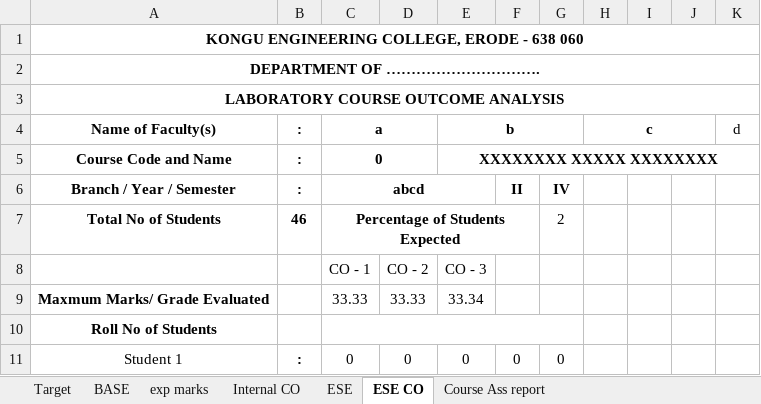
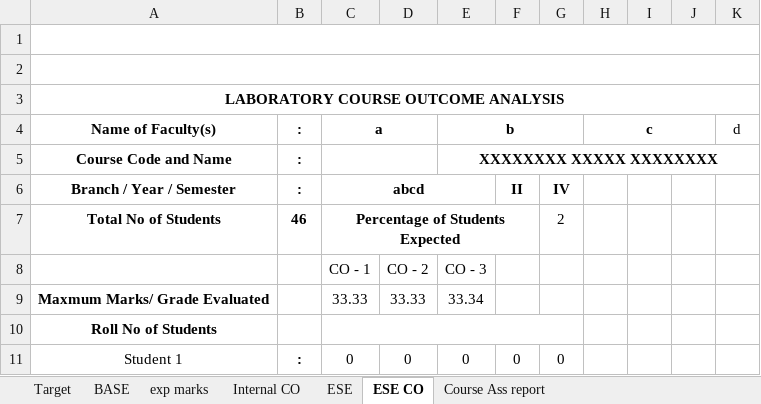
Before and after one commit to kongu-web/kec, an Excel workbook: public/files/iqac/downloads/copo/2.LABORATORY COURSE V2.xlsx, sheet ESE CO, drawn as a sheet; only a part is shown; values as stored, in another font and other column widths than the file's, no borders; charts and pictures not drawn; the diff names each change by its address in the sheet, - before the commit and + after, or states it on an @@ line.

```diff
--- a/public/files/iqac/downloads/copo/2.LABORATORY COURSE V2.xlsx (sheet ESE CO)
+++ b/public/files/iqac/downloads/copo/2.LABORATORY COURSE V2.xlsx (sheet ESE CO)
-A1 (Name of Faculty(s)): KONGU ENGINEERING COLLEGE, ERODE - 638 060
+A1 (Name of Faculty(s)): (empty)
-A2 (Name of Faculty(s)): DEPARTMENT OF ………………………….
+A2 (Name of Faculty(s)): (empty)
-C5 (a): 0
+C5 (a): (empty)
```
Also changed, not shown: sheet Course Ass report, sheet Target, sheet exp marks, sheet ESE, sheet BASE, sheet Internal CO, formulas that keep their value, charts or pictures, public/files/iqac/downloads/EOMS/COPO/2.LABORATORY COURSE.xlsx, 20 other files.
